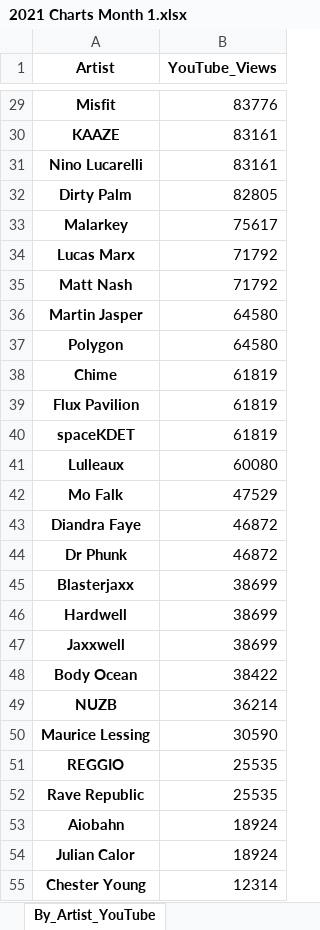
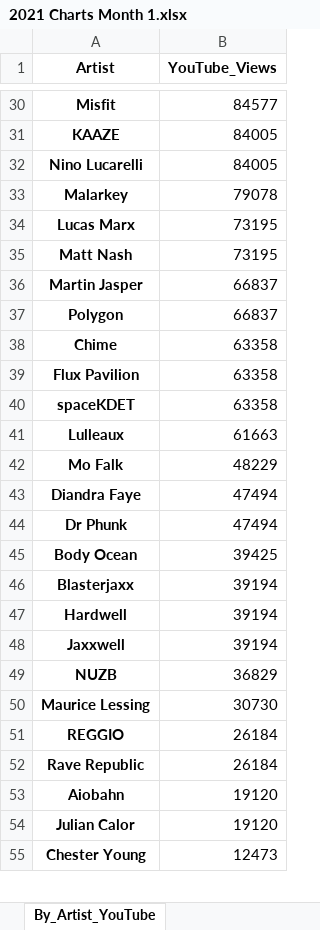
Before and after one commit to Dyl-M/music_charts, an Excel workbook: monthly_reports/monthly_data/2021 Charts Month 1.xlsx, sheet By_Artist_YouTube, drawn as a sheet; only a part is shown, gaps mark what is left out; values as stored, in another font and other column widths than the file's, no borders; removed rows and columns are numbered as before the commit, all else as after; the diff covers the shown part only; the diff names each change by its address in the sheet, - before the commit and + after, or states it on an @@ line.

```diff
--- a/monthly_reports/monthly_data/2021 Charts Month 1.xlsx (sheet By_Artist_YouTube)
+++ b/monthly_reports/monthly_data/2021 Charts Month 1.xlsx (sheet By_Artist_YouTube)
-B30 (YouTube_Views): 83776
+B30 (YouTube_Views): 84577
-B31:B32 (YouTube_Views): 83161
+B31:B32 (YouTube_Views): 84005
-row 32: Dirty Palm | 82805
-B33 (YouTube_Views): 75617
+B33 (YouTube_Views): 79078
-B34:B35 (YouTube_Views): 71792
+B34:B35 (YouTube_Views): 73195
-B36:B37 (YouTube_Views): 64580
+B36:B37 (YouTube_Views): 66837
-B38:B40 (YouTube_Views): 61819
+B38:B40 (YouTube_Views): 63358
-B41 (YouTube_Views): 60080
+B41 (YouTube_Views): 61663
-B42 (YouTube_Views): 47529
+B42 (YouTube_Views): 48229
-B43:B44 (YouTube_Views): 46872
+B43:B44 (YouTube_Views): 47494
+row 45: Body Ocean | 39425
-B46:B48 (YouTube_Views): 38699
+B46:B48 (YouTube_Views): 39194
-row 48: Body Ocean | 38422
-B49 (YouTube_Views): 36214
+B49 (YouTube_Views): 36829
-B50 (YouTube_Views): 30590
+B50 (YouTube_Views): 30730
-B51:B52 (YouTube_Views): 25535
+B51:B52 (YouTube_Views): 26184
-B53:B54 (YouTube_Views): 18924
+B53:B54 (YouTube_Views): 19120
-B55 (YouTube_Views): 12314
+B55 (YouTube_Views): 12473
```
Also changed, not shown: 2 added rows, 1 removed row and 41 edited cells elsewhere in this sheet, sheet By_Track_YouTube, sheet By_Artist_Soundcloud, sheet By_Track_Soundcloud, sheet By_Label_Soundcloud, sheet By_Label_YouTube, sheet By_Track_1001Tracklists, 2 more sheets, files/2021 Charts IN.xlsx, files/2021 Charts OUT All Time.xlsx, 7 other files.
